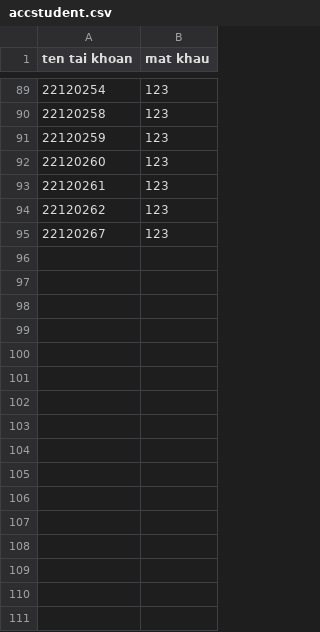
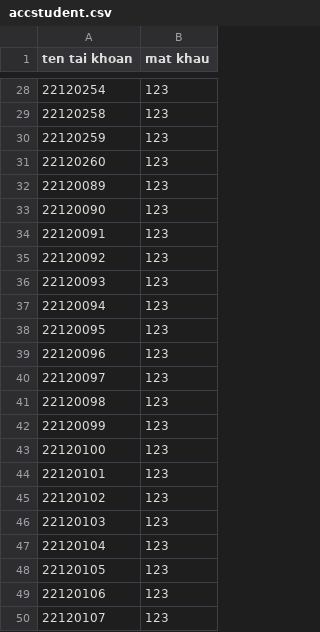
Before and after one commit to binhblackthui/Project, a CSV file: Project/Project/accstudent.csv, drawn as a sheet; only a part is shown, gaps mark what is left out; the diff covers the shown part only.

```diff
--- a/Project/Project/accstudent.csv
+++ b/Project/Project/accstudent.csv
@@ -93,3 +32,19 @@ ten tai khoan,mat khau,
-22120261,123
-22120262,123
-22120267,123
+22120089,123,
+22120090,123,
+22120091,123,
+22120092,123,
+22120093,123,
+22120094,123,
+22120095,123,
+22120096,123,
+22120097,123,
+22120098,123,
+22120099,123,
+22120100,123,
+22120101,123,
+22120102,123,
+22120103,123,
+22120104,123,
+22120105,123,
+22120106,123,
+22120107,123,
```
Also changed, not shown: 33 added rows, 13 removed rows and 48 moved rows elsewhere in this file, Project/Project/22CTT2.csv, Project/Project/22CTT3.csv, 29 other files.
